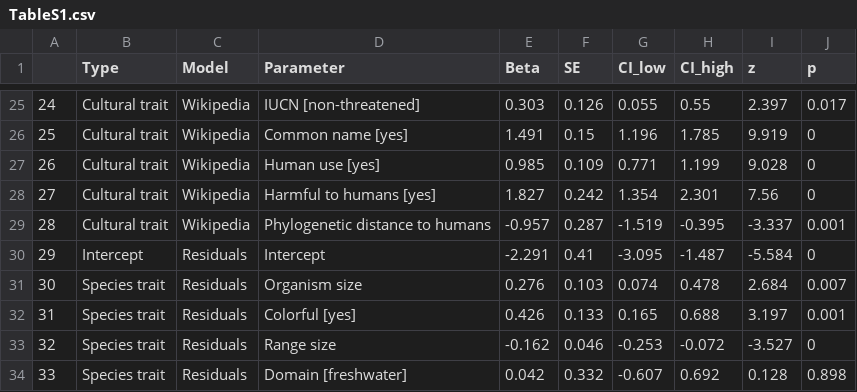
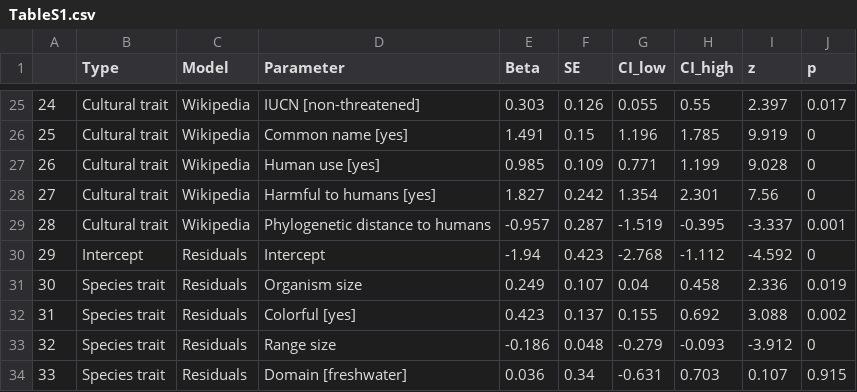
Before and after one commit to StefanoMammola/Mammola_et_al_ToL_research_interest, a CSV file: Tables/TableS1.csv, drawn as a sheet; only a part is shown, gaps mark what is left out; the diff covers the shown part only.

Commit message:
Updated tables

```diff
--- a/Tables/TableS1.csv
+++ b/Tables/TableS1.csv
@@ -29,6 +29,6 @@
 "28","Cultural trait","Wikipedia","Phylogenetic distance to humans",-0.957,0.287,-1.519,-0.395,-3.337,0.001
-"29","Intercept","Residuals","Intercept",-2.291,0.41,-3.095,-1.487,-5.584,0
-"30","Species trait","Residuals","Organism size",0.276,0.103,0.074,0.478,2.684,0.007
-"31","Species trait","Residuals","Colorful [yes]",0.426,0.133,0.165,0.688,3.197,0.001
-"32","Species trait","Residuals","Range size",-0.162,0.046,-0.253,-0.072,-3.527,0
-"33","Species trait","Residuals","Domain [freshwater]",0.042,0.332,-0.607,0.692,0.128,0.898
+"29","Intercept","Residuals","Intercept",-1.94,0.423,-2.768,-1.112,-4.592,0
+"30","Species trait","Residuals","Organism size",0.249,0.107,0.04,0.458,2.336,0.019
+"31","Species trait","Residuals","Colorful [yes]",0.423,0.137,0.155,0.692,3.088,0.002
+"32","Species trait","Residuals","Range size",-0.186,0.048,-0.279,-0.093,-3.912,0
+"33","Species trait","Residuals","Domain [freshwater]",0.036,0.34,-0.631,0.703,0.107,0.915
```
Also changed, not shown: 53 edited cells elsewhere in this file, 4 other files.
